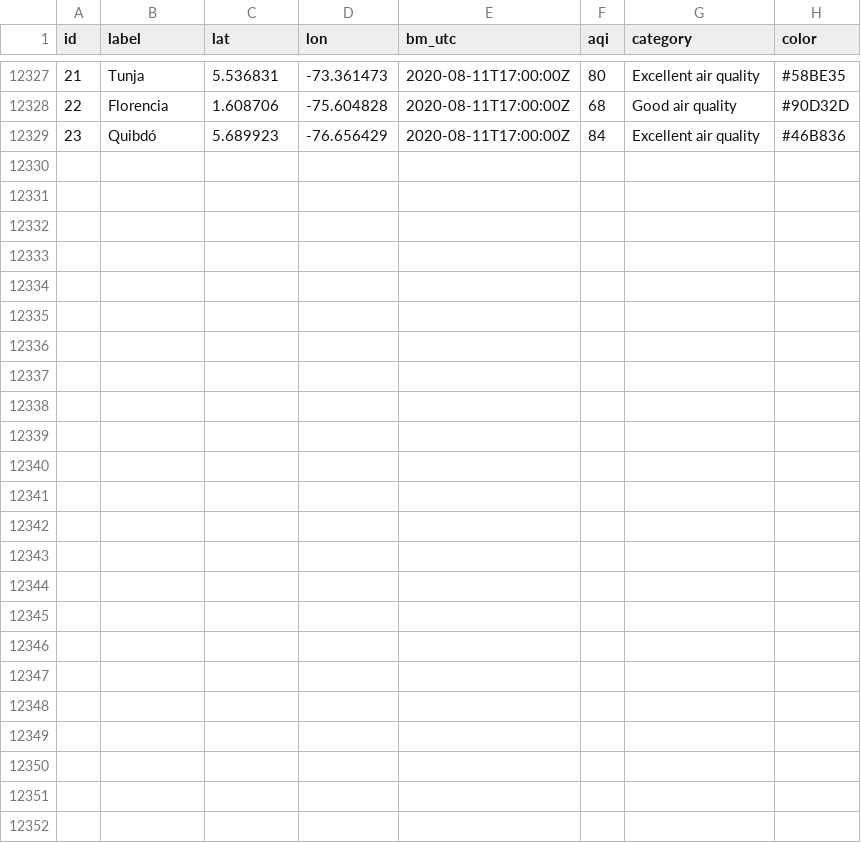
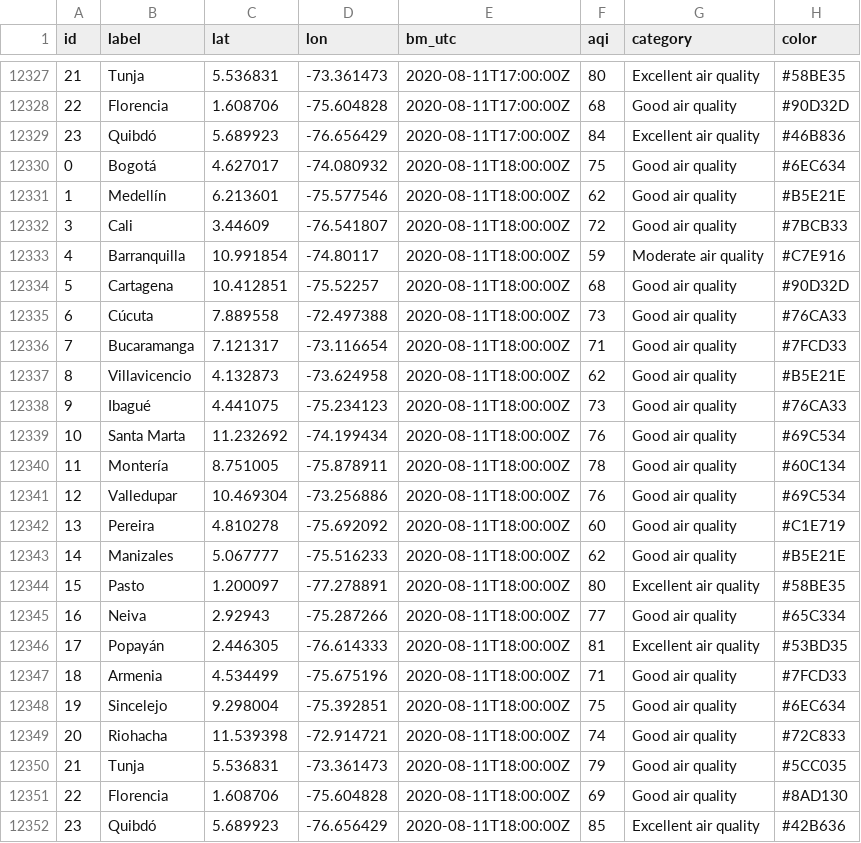
Before and after one commit to sebaxtian/breezometer-api-demo, a CSV file: output/air_quality.csv, drawn as a sheet; only a part is shown, gaps mark what is left out.

Commit message:
Updated at Tue Aug 11 18:22:42 UTC 2020

```diff
--- a/output/air_quality.csv
+++ b/output/air_quality.csv
@@ -12329 +12329,24 @@ id,label,lat,lon,bm_utc,aqi,category,color
 23,Quibdó,5.689923,-76.656429,2020-08-11T17:00:00Z,84,Excellent air quality,#46B836
+0,Bogotá,4.627017,-74.080932,2020-08-11T18:00:00Z,75,Good air quality,#6EC634
+1,Medellín,6.213601,-75.577546,2020-08-11T18:00:00Z,62,Good air quality,#B5E21E
+3,Cali,3.44609,-76.541807,2020-08-11T18:00:00Z,72,Good air quality,#7BCB33
+4,Barranquilla,10.991854,-74.80117,2020-08-11T18:00:00Z,59,Moderate air quality,#C7E916
+5,Cartagena,10.412851,-75.52257,2020-08-11T18:00:00Z,68,Good air quality,#90D32D
+6,Cúcuta,7.889558,-72.497388,2020-08-11T18:00:00Z,73,Good air quality,#76CA33
+7,Bucaramanga,7.121317,-73.116654,2020-08-11T18:00:00Z,71,Good air quality,#7FCD33
+8,Villavicencio,4.132873,-73.624958,2020-08-11T18:00:00Z,62,Good air quality,#B5E21E
+9,Ibagué,4.441075,-75.234123,2020-08-11T18:00:00Z,73,Good air quality,#76CA33
+10,Santa Marta,11.232692,-74.199434,2020-08-11T18:00:00Z,76,Good air quality,#69C534
+11,Montería,8.751005,-75.878911,2020-08-11T18:00:00Z,78,Good air quality,#60C134
+12,Valledupar,10.469304,-73.256886,2020-08-11T18:00:00Z,76,Good air quality,#69C534
+13,Pereira,4.810278,-75.692092,2020-08-11T18:00:00Z,60,Good air quality,#C1E719
+14,Manizales,5.067777,-75.516233,2020-08-11T18:00:00Z,62,Good air quality,#B5E21E
+15,Pasto,1.200097,-77.278891,2020-08-11T18:00:00Z,80,Excellent air quality,#58BE35
+16,Neiva,2.92943,-75.287266,2020-08-11T18:00:00Z,77,Good air quality,#65C334
+17,Popayán,2.446305,-76.614333,2020-08-11T18:00:00Z,81,Excellent air quality,#53BD35
+18,Armenia,4.534499,-75.675196,2020-08-11T18:00:00Z,71,Good air quality,#7FCD33
+19,Sincelejo,9.298004,-75.392851,2020-08-11T18:00:00Z,75,Good air quality,#6EC634
+20,Riohacha,11.539398,-72.914721,2020-08-11T18:00:00Z,74,Good air quality,#72C833
+21,Tunja,5.536831,-73.361473,2020-08-11T18:00:00Z,79,Good air quality,#5CC035
+22,Florencia,1.608706,-75.604828,2020-08-11T18:00:00Z,69,Good air quality,#8AD130
+23,Quibdó,5.689923,-76.656429,2020-08-11T18:00:00Z,85,Excellent air quality,#42B636
```
